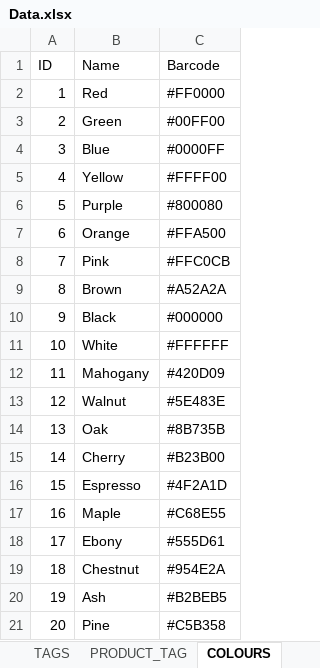
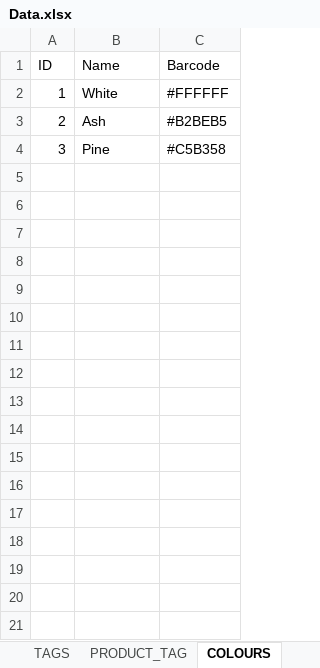
Before and after one commit to hungnh219/FurnitureWebsite, an Excel workbook: data/Data.xlsx, sheet COLOURS, drawn as a sheet; values as stored, in another font and other column widths than the file's, no borders; the diff names each change by its address in the sheet, - before the commit and + after, or states it on an @@ line.

```diff
--- a/data/Data.xlsx (sheet COLOURS)
+++ b/data/Data.xlsx (sheet COLOURS)
-B2 (Name): Red
+B2 (Name): White
-C2 (Barcode): #FF0000
+C2 (Barcode): #FFFFFF
-B3 (Name): Green
+B3 (Name): Ash
-C3 (Barcode): #00FF00
+C3 (Barcode): #B2BEB5
-B4 (Name): Blue
+B4 (Name): Pine
-C4 (Barcode): #0000FF
+C4 (Barcode): #C5B358
-row 5: 4 | Yellow | #FFFF00
-row 6: 5 | Purple | #800080
-row 7: 6 | Orange | #FFA500
-row 8: 7 | Pink | #FFC0CB
-row 9: 8 | Brown | #A52A2A
-row 10: 9 | Black | #000000
-row 11: 10 | White | #FFFFFF
-row 12: 11 | Mahogany | #420D09
-row 13: 12 | Walnut | #5E483E
-row 14: 13 | Oak | #8B735B
-row 15: 14 | Cherry | #B23B00
-row 16: 15 | Espresso | #4F2A1D
-row 17: 16 | Maple | #C68E55
-row 18: 17 | Ebony | #555D61
-row 19: 18 | Chestnut | #954E2A
-row 20: 19 | Ash | #B2BEB5
-row 21: 20 | Pine | #C5B358
```
Also changed, not shown: sheet PRODUCTS, 2 other files.
